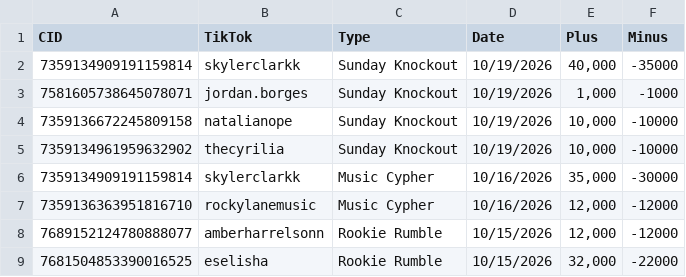
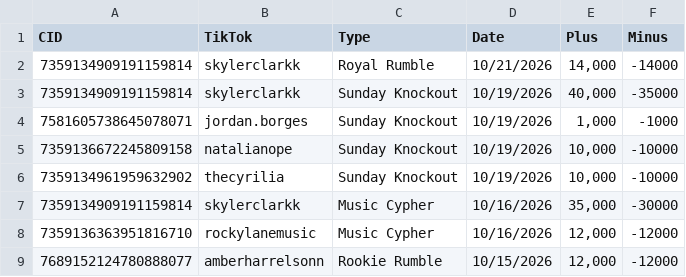
Before and after one commit to ceyre-boop/TABOOST_Platfrom, a CSV file: data/rewards-history.csv, drawn as a sheet; only a part is shown; the shorter side is filled out with more unchanged rows; the diff names each change by its address in the sheet, - before the commit and + after, or states it on an @@ line.

Commit message:
Auto-sync: Rewards @ 2026-10-21T15:26:29.521Z

```diff
--- a/data/rewards-history.csv
+++ b/data/rewards-history.csv
+row 2: 7359134909191159814 | skylerclarkk | Royal Rumble | 10/21/2026 | 14,000 | -14000
```
